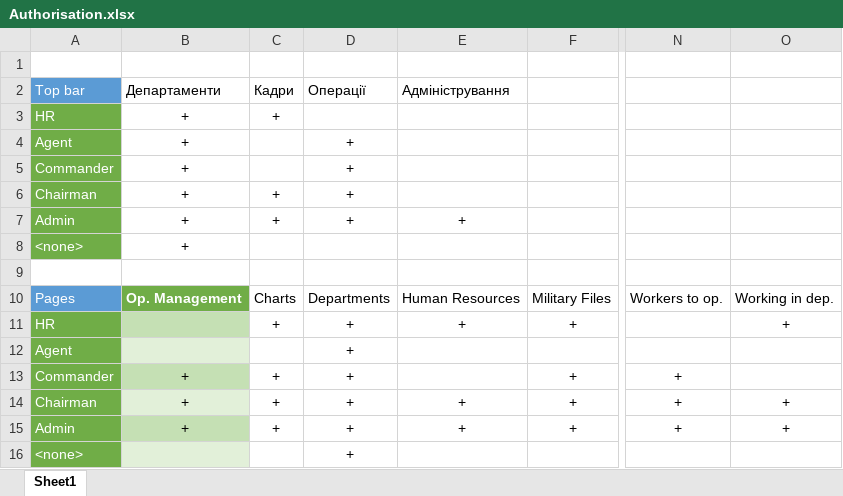
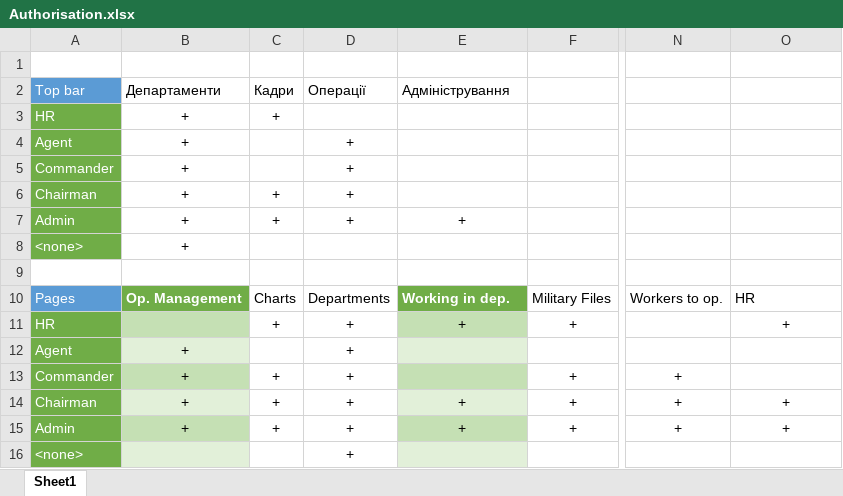
Before and after one commit to maks-k4h/Lab-IntelligenceAgencyManagementSystem, an Excel workbook: IntelligenceAgencyManagementSystem/Docs/Authorisation.xlsx, sheet Sheet1, drawn as a sheet; only a part is shown, gaps mark what is left out; values as stored, in another font and other column widths than the file's, no borders; table styles not drawn; the diff names each change by its address in the sheet, - before the commit and + after, or states it on an @@ line.

```diff
--- a/IntelligenceAgencyManagementSystem/Docs/Authorisation.xlsx (sheet Sheet1)
+++ b/IntelligenceAgencyManagementSystem/Docs/Authorisation.xlsx (sheet Sheet1)
-E10: Human Resources
+E10: Working in dep.
@@ E10 fill: none → #70AD47, bold: off → on, text colour: black → #FFFFFF @@
-O10: Working in dep.
+O10: HR
-E11 fill: none
+E11 fill: #C5E0B4
-B12: (empty)
+B12: +
-E12 fill: none
+E12 fill: #E2F0D9
-E13 fill: none
+E13 fill: #C5E0B4
-E14 fill: none
+E14 fill: #E2F0D9
-E15 fill: none
+E15 fill: #C5E0B4
-E16 fill: none
+E16 fill: #E2F0D9
```
Also changed, not shown: 12 other files.
